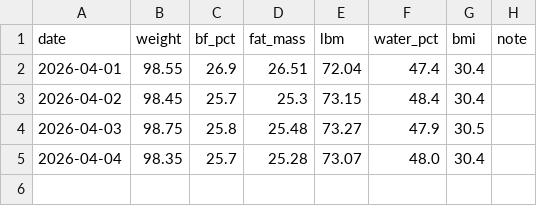
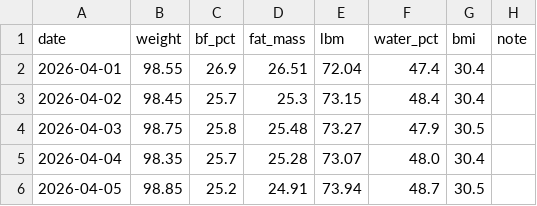
Before and after one commit to kaz-under-the-bridge/personal-trainer, a CSV file: data/body/2026-04.csv, drawn as a sheet.

Commit message:
data: 2026-04-05 体組成データ記録 (#22)

```diff
--- a/data/body/2026-04.csv
+++ b/data/body/2026-04.csv
@@ -5 +5,2 @@ date,weight,bf_pct,fat_mass,lbm,water_pct,bmi,note
 2026-04-04,98.35,25.7,25.28,73.07,48.0,30.4,
+2026-04-05,98.85,25.2,24.91,73.94,48.7,30.5,
```
Also changed, not shown: 1 other file.
